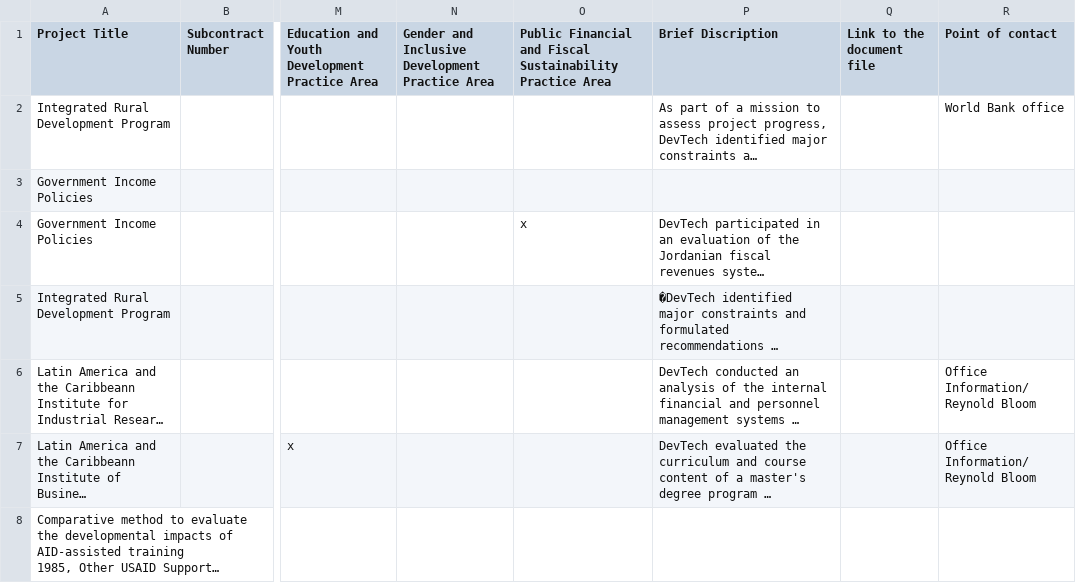
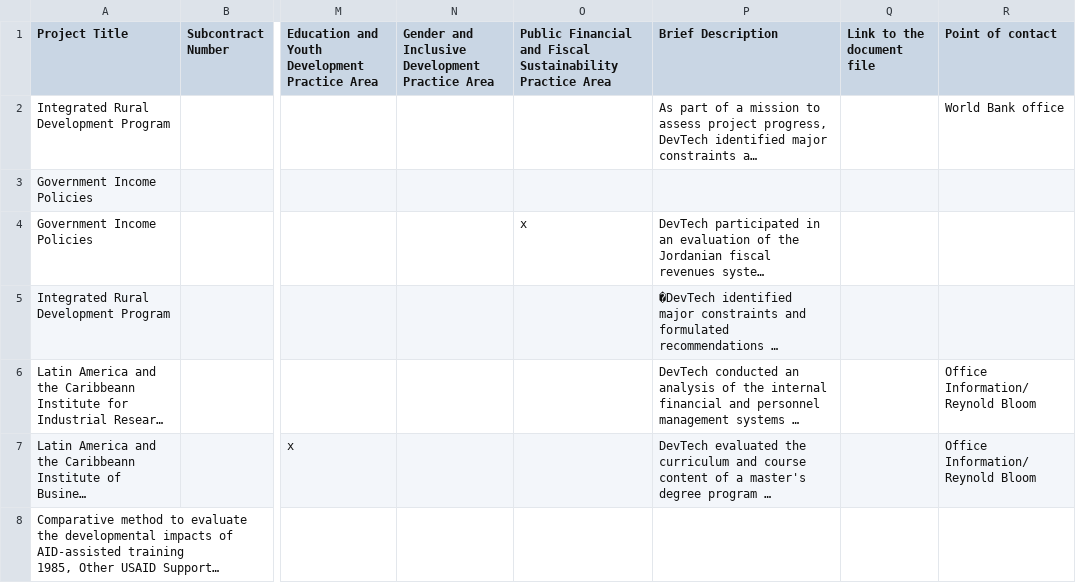
Before and after one commit to devtechsystems/devtechsys.com, a TSV file: assets/data/projects.tsv, drawn as a sheet; only a part is shown, gaps mark what is left out; long unchanged cells end in …; the diff names each change by its address in the sheet, - before the commit and + after, or states it on an @@ line.

Commit message:
project search works

```diff
--- a/assets/data/projects.tsv
+++ b/assets/data/projects.tsv
-P1: Brief Discription
+P1: Brief Description
```
Also changed, not shown: 11 other files.
